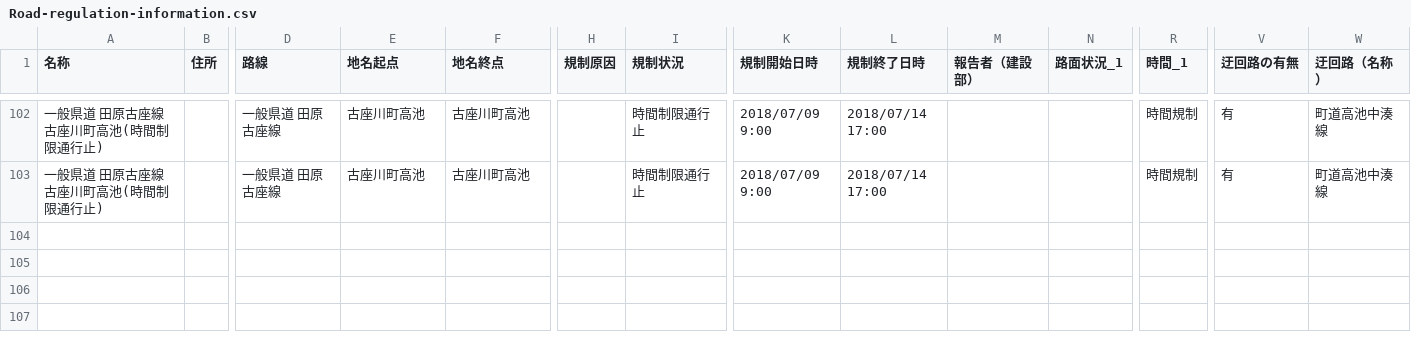
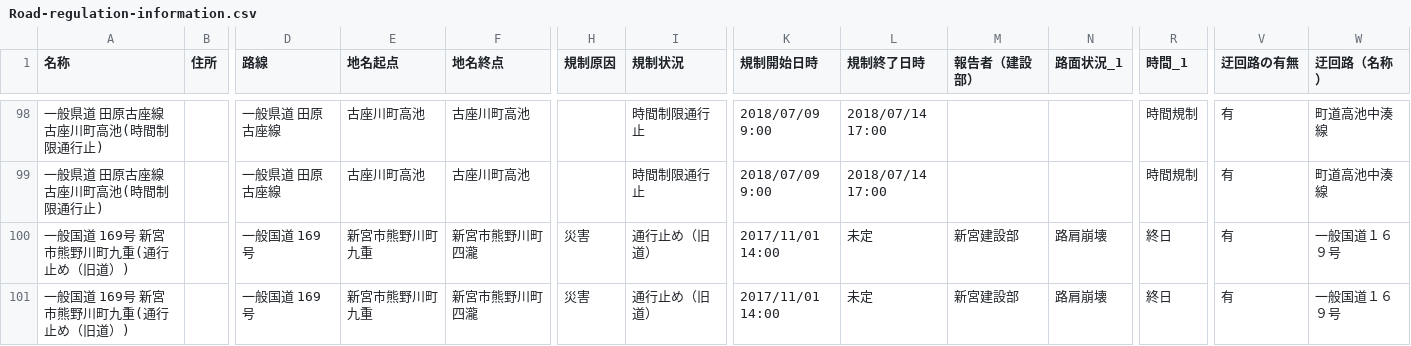
Before and after one commit to wakayama-pref-org/Road-regulation-information, a CSV file: CSV/Road-regulation-information.csv, drawn as a sheet; only a part is shown, gaps mark what is left out; rows hold the shown columns only; the diff covers the shown part only; the diff names each change by its address in the sheet, - before the commit and + after, or states it on an @@ line.

```diff
--- a/CSV/Road-regulation-information.csv
+++ b/CSV/Road-regulation-information.csv
+row 100: 一般国道 169号 新宮市熊野川町九重(通行止め（旧道）) |  | 一般国道 169号 | 新宮市熊野川町九重 | 新宮市熊野川町四瀧 | 災害 | 通行止め（旧道） | 2017/11/01 14:00 | 未定 | 新宮建設部 | 路肩崩壊 | 終日 | 有 | 一般国道１６９号
+row 101: 一般国道 169号 新宮市熊野川町九重(通行止め（旧道）) |  | 一般国道 169号 | 新宮市熊野川町九重 | 新宮市熊野川町四瀧 | 災害 | 通行止め（旧道） | 2017/11/01 14:00 | 未定 | 新宮建設部 | 路肩崩壊 | 終日 | 有 | 一般国道１６９号
```
Also changed, not shown: 2 added rows and 4 removed rows elsewhere in this file, 3 other files.
